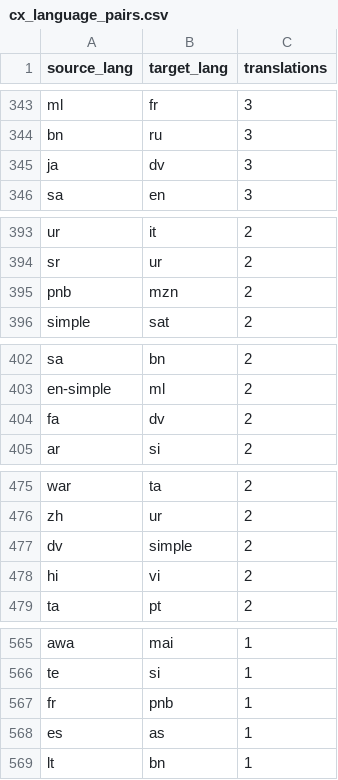
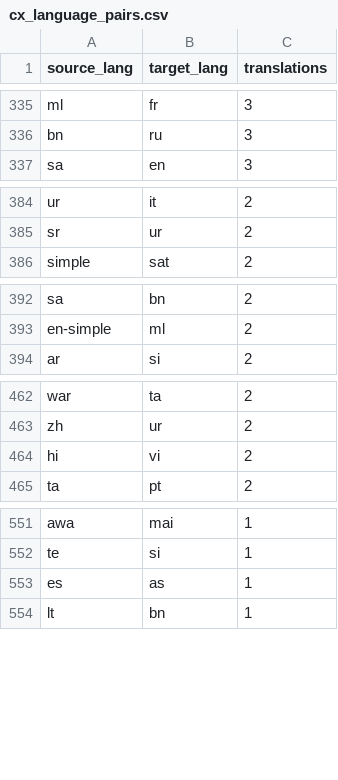
Before and after one commit to santhoshtr/state-of-indic-language-wikis-2026, a CSV file: data/cx_language_pairs.csv, drawn as a sheet; only a part is shown, gaps mark what is left out; the diff covers the shown part only; the diff names each change by its address in the sheet, - before the commit and + after, or states it on an @@ line.

```diff
--- a/data/cx_language_pairs.csv
+++ b/data/cx_language_pairs.csv
-row 345: ja | dv | 3
-row 395: pnb | mzn | 2
-row 404: fa | dv | 2
-row 477: dv | simple | 2
-row 567: fr | pnb | 1
```
Also changed, not shown: 24 removed rows elsewhere in this file, data/cx_translations_monthly.csv, data/snapshot.csv, 19 other files.
